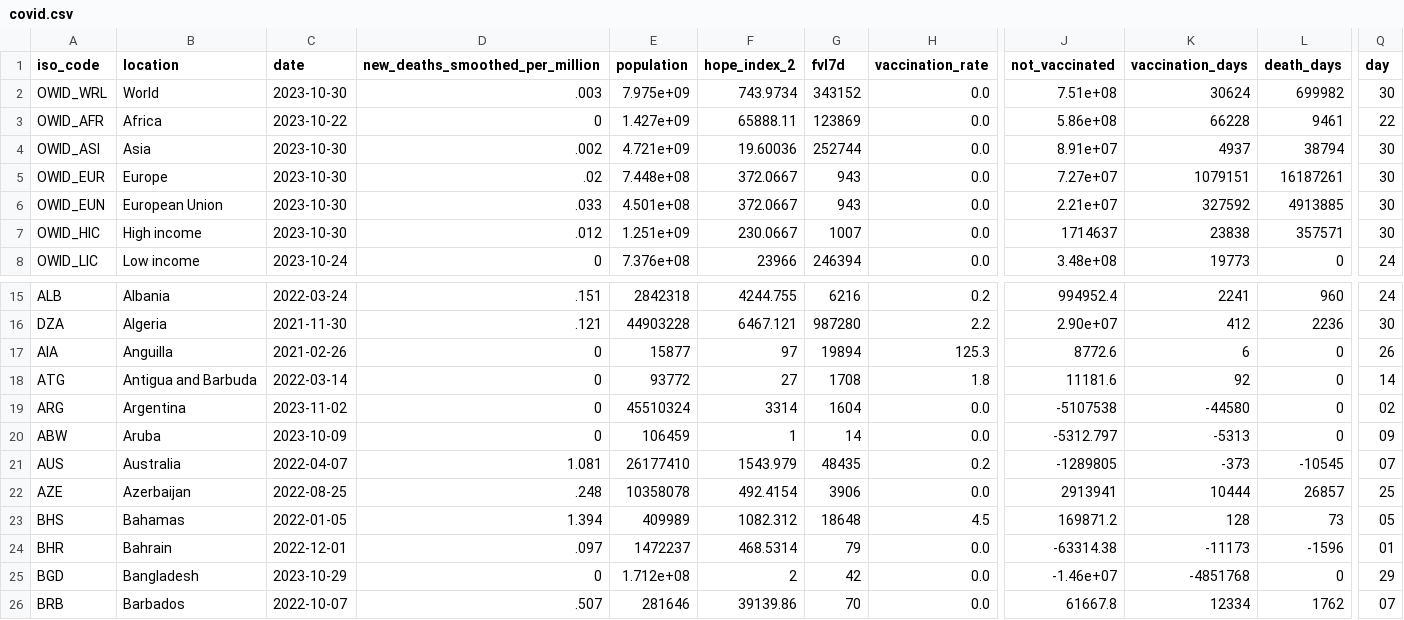
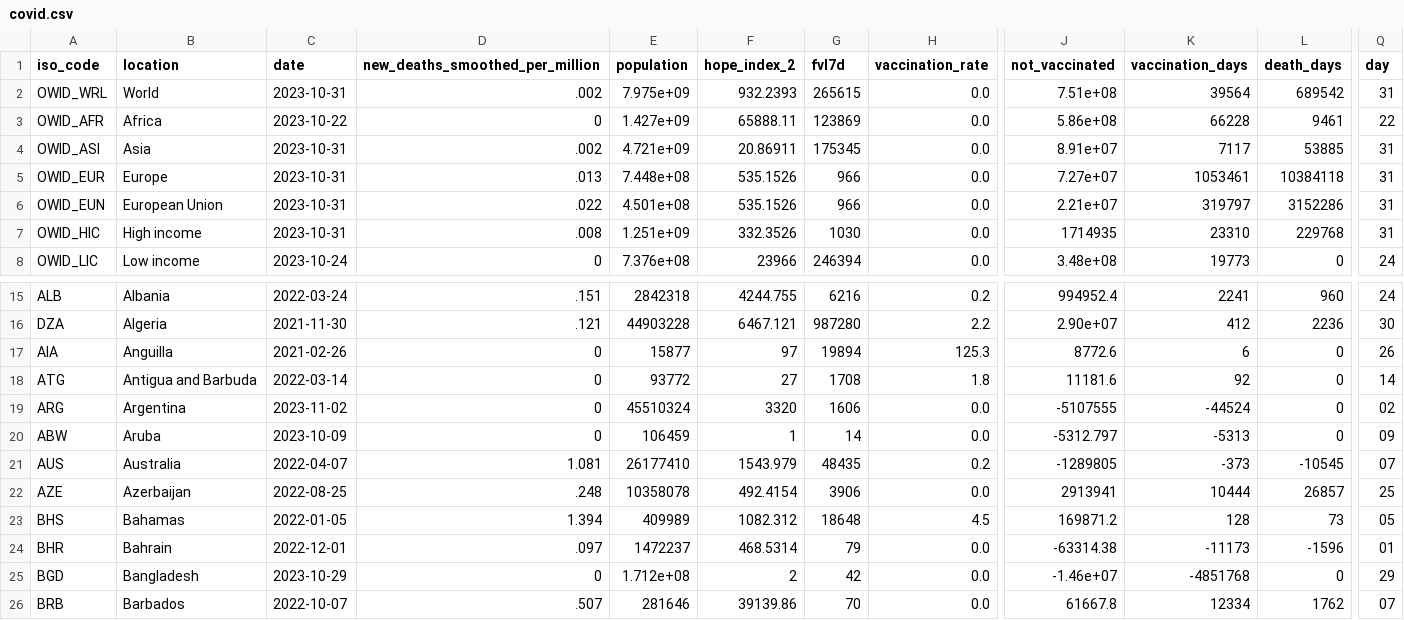
Before and after one commit to jonathanold/jonathanold.github.io, a CSV file: docs/otherdata/covid.csv, drawn as a sheet; only a part is shown, gaps mark what is left out; the diff covers the shown part only; the diff names each change by its address in the sheet, - before the commit and + after, or states it on an @@ line.

```diff
--- a/docs/otherdata/covid.csv
+++ b/docs/otherdata/covid.csv
-C2 (date): 2023-10-30
+C2 (date): 2023-10-31
-D2 (new_deaths_smoothed_per_million): .003
+D2 (new_deaths_smoothed_per_million): .002
-F2 (hope_index_2): 743.9734
+F2 (hope_index_2): 932.2393
-G2 (fvl7d): 343152
+G2 (fvl7d): 265615
-K2 (vaccination_days): 30624
+K2 (vaccination_days): 39564
-L2 (death_days): 699982
+L2 (death_days): 689542
-Q2 (day): 30
+Q2 (day): 31
-C4:C7 (date): 2023-10-30
+C4:C7 (date): 2023-10-31
-F4 (hope_index_2): 19.60036
+F4 (hope_index_2): 20.86911
-G4 (fvl7d): 252744
+G4 (fvl7d): 175345
-K4 (vaccination_days): 4937
+K4 (vaccination_days): 7117
-L4 (death_days): 38794
+L4 (death_days): 53885
-Q4:Q7 (day): 30
+Q4:Q7 (day): 31
-D5 (new_deaths_smoothed_per_million): .02
+D5 (new_deaths_smoothed_per_million): .013
-F5:F6 (hope_index_2): 372.0667
+F5:F6 (hope_index_2): 535.1526
-G5:G6 (fvl7d): 943
+G5:G6 (fvl7d): 966
-K5 (vaccination_days): 1079151
+K5 (vaccination_days): 1053461
-L5 (death_days): 16187261
+L5 (death_days): 10384118
-D6 (new_deaths_smoothed_per_million): .033
+D6 (new_deaths_smoothed_per_million): .022
-K6 (vaccination_days): 327592
+K6 (vaccination_days): 319797
-L6 (death_days): 4913885
+L6 (death_days): 3152286
-D7 (new_deaths_smoothed_per_million): .012
+D7 (new_deaths_smoothed_per_million): .008
-F7 (hope_index_2): 230.0667
+F7 (hope_index_2): 332.3526
-G7 (fvl7d): 1007
+G7 (fvl7d): 1030
-J7 (not_vaccinated): 1714637
+J7 (not_vaccinated): 1714935
-K7 (vaccination_days): 23838
+K7 (vaccination_days): 23310
-L7 (death_days): 357571
+L7 (death_days): 229768
-F19 (hope_index_2): 3314
+F19 (hope_index_2): 3320
-G19 (fvl7d): 1604
+G19 (fvl7d): 1606
-J19 (not_vaccinated): -5107538
+J19 (not_vaccinated): -5107555
-K19 (vaccination_days): -44580
+K19 (vaccination_days): -44524
```
Also changed, not shown: 21 edited cells elsewhere in this file, static/otherdata/covid.csv.
